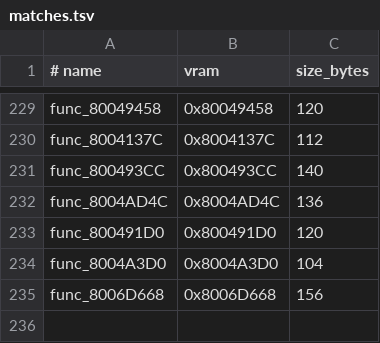
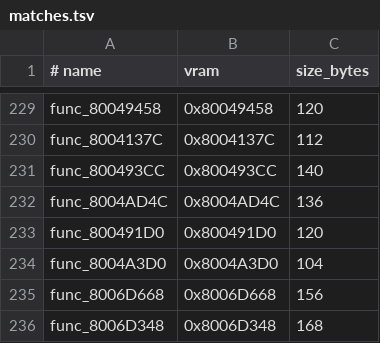
Before and after one commit to ZacheerKour/oceanic-stars-decomp, a TSV file: config/matches.tsv, drawn as a sheet; only a part is shown, gaps mark what is left out.

```diff
--- a/config/matches.tsv
+++ b/config/matches.tsv
@@ -235 +235,2 @@ func_8004A3D0	0x8004A3D0	104
 func_8006D668	0x8006D668	156
+func_8006D348	0x8006D348	168
```
Also changed, not shown: config/campaign/wave3_lane3.tsv, 3 other files.
